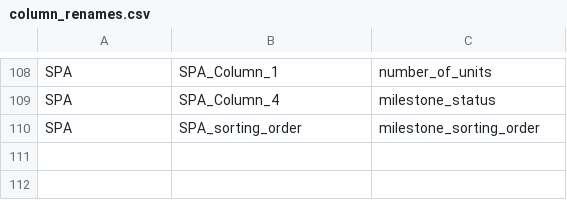
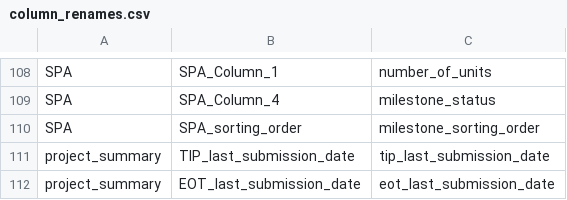
Before and after one commit to Husseinelghoul/database_revamp, a CSV file: config/schema_changes/column_renames.csv, drawn as a sheet; only a part is shown, gaps mark what is left out; the diff names each change by its address in the sheet, - before the commit and + after, or states it on an @@ line.

Commit message:
new features schema changes

```diff
--- a/config/schema_changes/column_renames.csv
+++ b/config/schema_changes/column_renames.csv
+row 111: project_summary | TIP_last_submission_date | tip_last_submission_date
+row 112: project_summary | EOT_last_submission_date | eot_last_submission_date
```
Also changed, not shown: config/data_integrity_changes/phase7_one_to_many_relations.csv, config/data_integrity_changes/primary_keys.csv.
